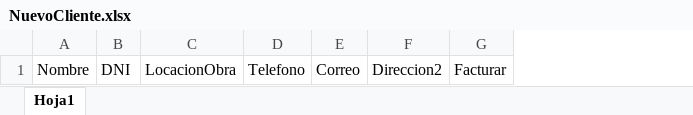
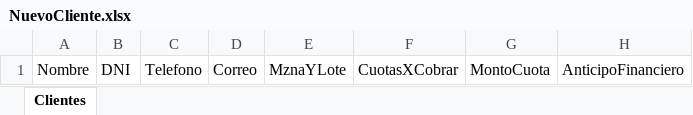
Before and after one commit to MarioOcampo1/ServerJoval, an Excel workbook: src/views/paginas/Finanzas/archivos/NuevoCliente.xlsx, sheet Clientes, drawn as a sheet; values as stored, in another font and other column widths than the file's, no borders; table styles not drawn; removed rows and columns are numbered as before the commit, all else as after; the diff names each change by its address in the sheet, - before the commit and + after, or states it on an @@ line.

Commit message:
se crea la seccion para cargar clientes a granel

```diff
--- a/src/views/paginas/Finanzas/archivos/NuevoCliente.xlsx (sheet Clientes)
+++ b/src/views/paginas/Finanzas/archivos/NuevoCliente.xlsx (sheet Clientes)
-sheet tab: Hoja1
+sheet tab: Clientes
-column C, row 1: LocacionObra
-column F, row 1: Direccion2
-column G, row 1: Facturar
+column E, row 1: MznaYLote
+column F, row 1: CuotasXCobrar
+column G, row 1: MontoCuota
+column H, row 1: AnticipoFinanciero
```
Also changed, not shown: 9 other files.
